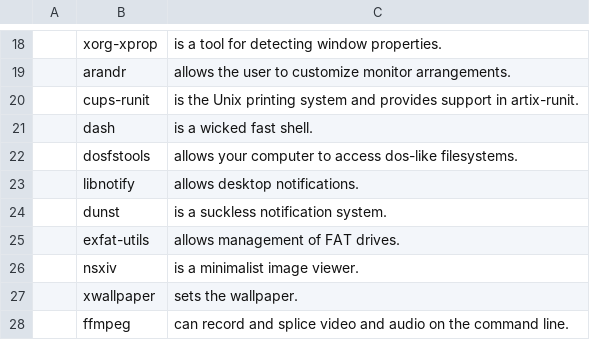
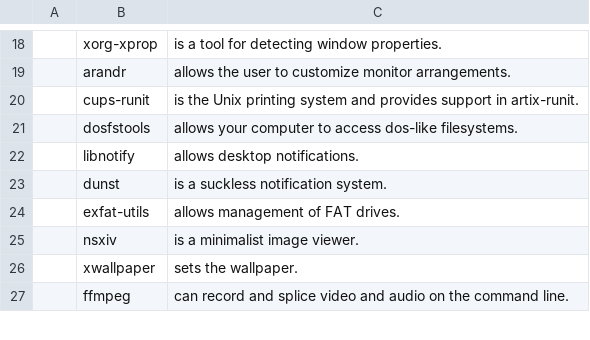
Before and after one commit to thatguynoe/NARBS, a CSV file: progs.csv, drawn as a sheet; only a part is shown, gaps mark what is left out; the diff names each change by its address in the sheet, - before the commit and + after, or states it on an @@ line.

Commit message:
install dash in narbs.sh

```diff
--- a/progs.csv
+++ b/progs.csv
-row 21:  | dash | is a wicked fast shell.
```
Also changed, not shown: 1 other file.
